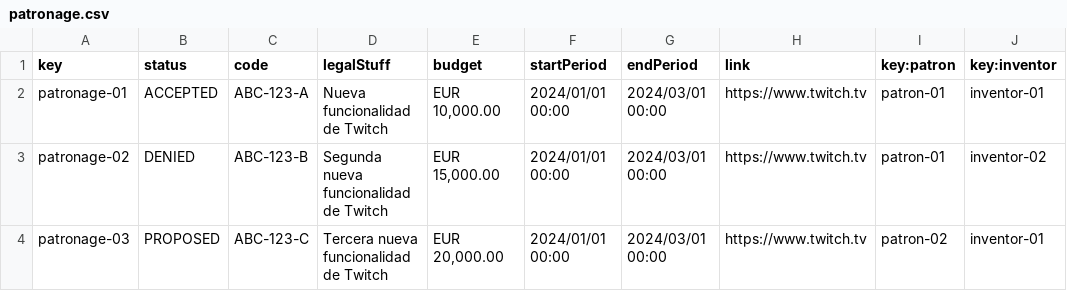
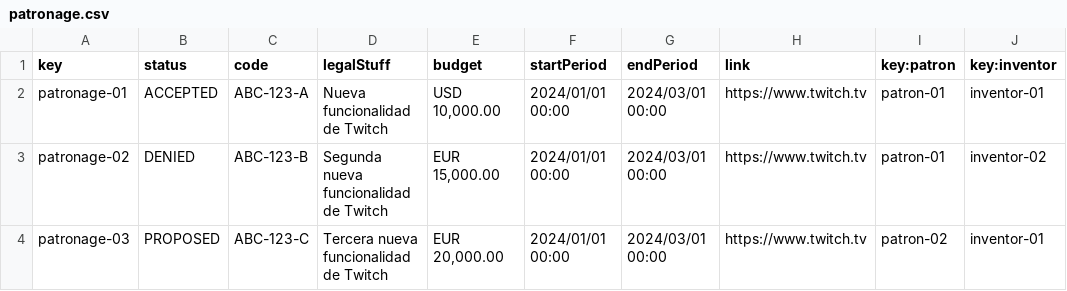
Before and after one commit to lausalbra/Acme-Toolkits, a CSV file: src/main/webapp/WEB-INF/resources/sample-data/patronage.csv, drawn as a sheet.

```diff
--- a/src/main/webapp/WEB-INF/resources/sample-data/patronage.csv
+++ b/src/main/webapp/WEB-INF/resources/sample-data/patronage.csv
@@ -1,3 +1,3 @@
 key,status,code,legalStuff,budget,startPeriod,endPeriod,link,key:patron,key:inventor
-patronage-01,ACCEPTED,ABC-123-A,Nueva funcionalidad de Twitch,"EUR 10,000.00",2024/01/01 00:00,2024/03/01 00:00,https://www.twitch.tv,patron-01,inventor-01
+patronage-01,ACCEPTED,ABC-123-A,Nueva funcionalidad de Twitch,"USD 10,000.00",2024/01/01 00:00,2024/03/01 00:00,https://www.twitch.tv,patron-01,inventor-01
 patronage-02,DENIED,ABC-123-B,Segunda nueva funcionalidad de Twitch,"EUR 15,000.00",2024/01/01 00:00,2024/03/01 00:00,https://www.twitch.tv,patron-01,inventor-02
```
Also changed, not shown: 11 other files.
